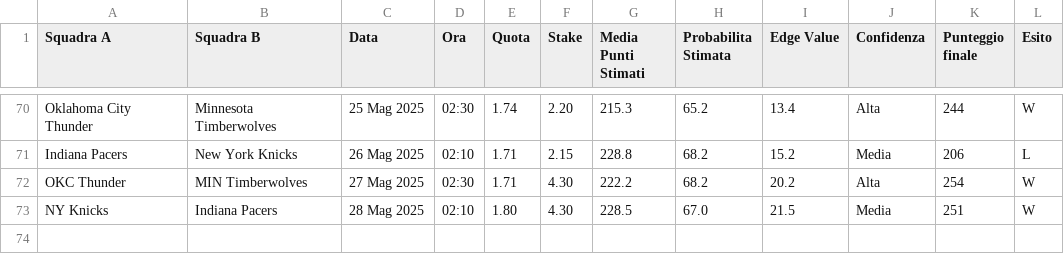
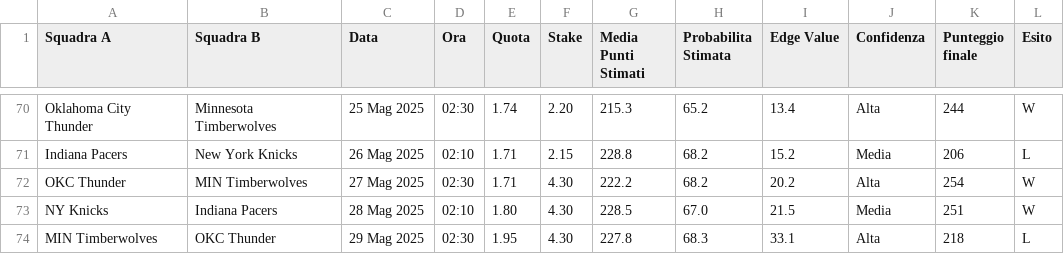
Before and after one commit to fulvian/streamlit-bet-dashboard, a CSV file: risultati_bet.csv, drawn as a sheet; only a part is shown, gaps mark what is left out; the diff names each change by its address in the sheet, - before the commit and + after, or states it on an @@ line.

Commit message:
Update risultati_bet.csv

```diff
--- a/risultati_bet.csv
+++ b/risultati_bet.csv
+row 74: MIN Timberwolves | OKC Thunder | 29 Mag 2025 | 02:30 | 1.95 | 4.30 | 227.8 | 68.3 | 33.1 | Alta | 218 | L
```
